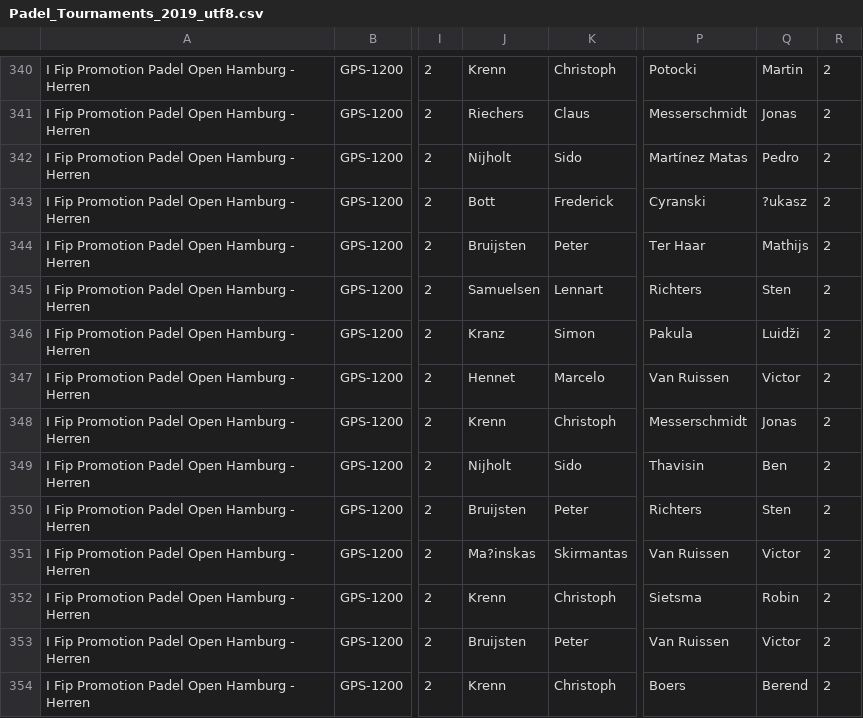
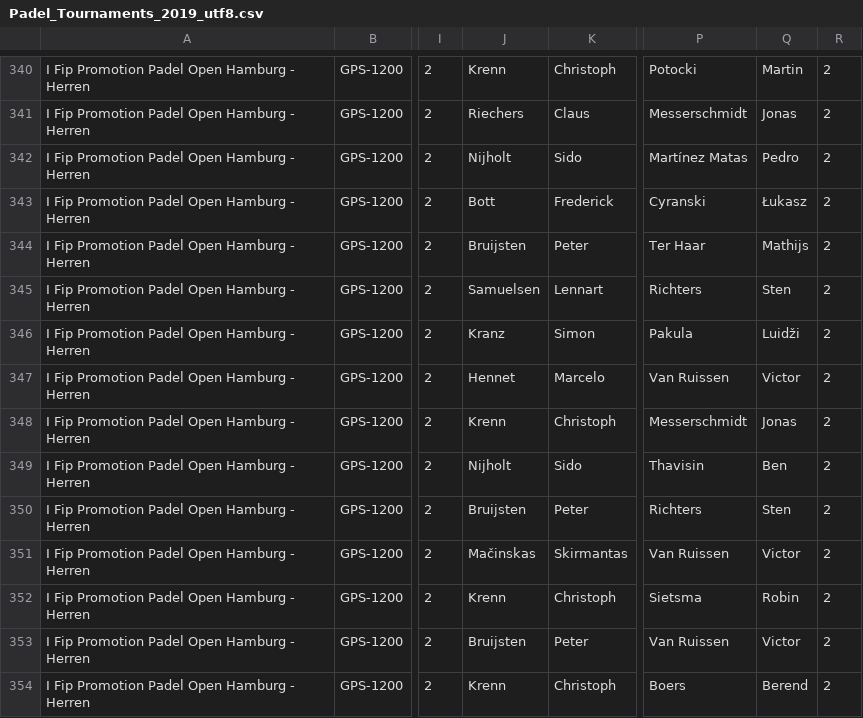
Before and after one commit to Padelanalytics/padelanalytics, a CSV file: tournaments/csv/Padel_Tournaments_2019_utf8.csv, drawn as a sheet; only a part is shown, gaps mark what is left out; the diff names each change by its address in the sheet, - before the commit and + after, or states it on an @@ line.

Commit message:
Update Padel_Tournaments_2019_utf8.csv

```diff
--- a/tournaments/csv/Padel_Tournaments_2019_utf8.csv
+++ b/tournaments/csv/Padel_Tournaments_2019_utf8.csv
-Q343: ?ukasz
+Q343: Łukasz
-J351: Ma?inskas
+J351: Mačinskas
```
